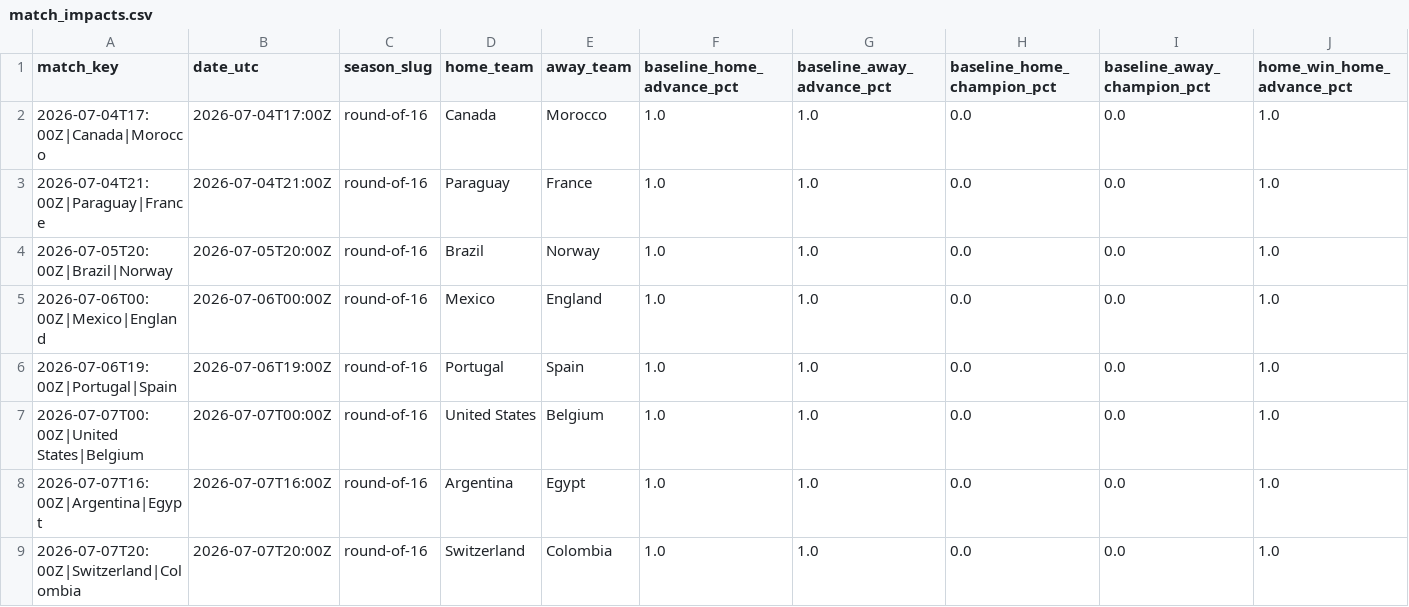
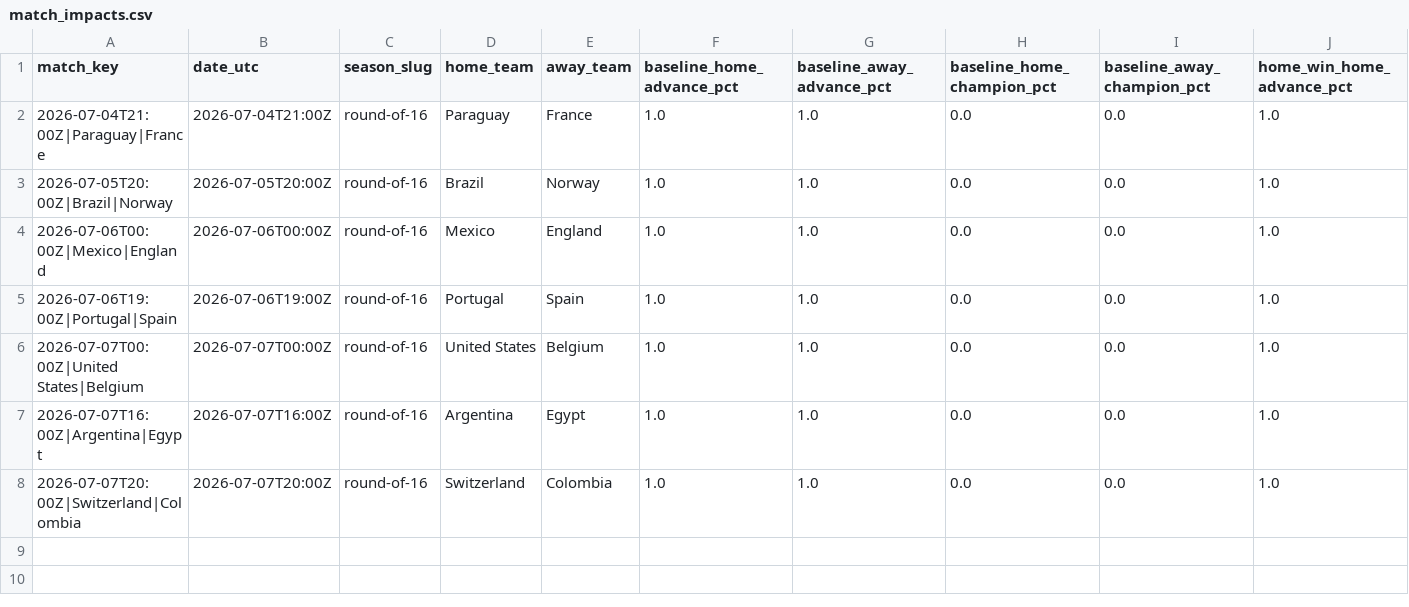
Before and after one commit to akarpie96/2026-worldcup-forecast, a CSV file: data/processed/match_impacts.csv, drawn as a sheet; only a part is shown; rows hold the shown columns only; the diff names each change by its address in the sheet, - before the commit and + after, or states it on an @@ line.

```diff
--- a/data/processed/match_impacts.csv
+++ b/data/processed/match_impacts.csv
-row 2: 2026-07-04T17:00Z|Canada|Morocco | 2026-07-04T17:00Z | round-of-16 | Canada | Morocco | 1.0 | 1.0 | 0.0 | 0.0 | 1.0
```
Also changed, not shown: data/processed/forecast_history.csv, data/processed/group_stage_matches.csv, 3 other files.
